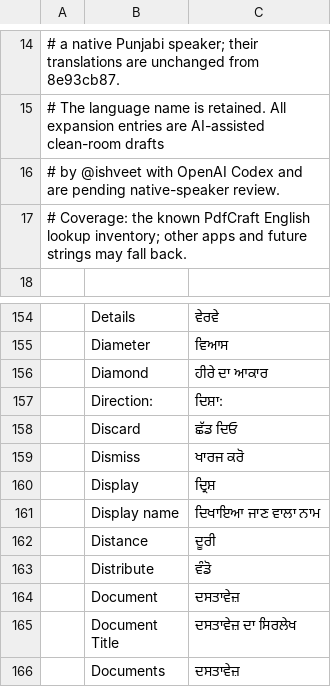
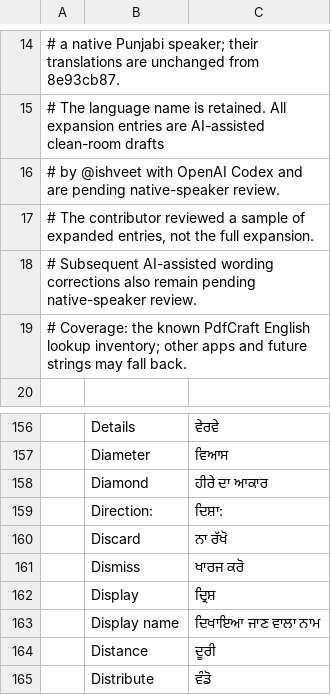
Before and after one commit to ishveet/craft-i18n, a TSV file: locales/pa-guru/common.tsv, drawn as a sheet; only a part is shown, gaps mark what is left out; the shorter side is filled out with more unchanged rows.

Commit message:
fix(i18n): clarify Punjabi discard and removal wording

```diff
--- a/locales/pa-guru/common.tsv
+++ b/locales/pa-guru/common.tsv
@@ -16,2 +16,4 @@
 # by @ishveet with OpenAI Codex and are pending native-speaker review.
+# The contributor reviewed a sample of expanded entries, not the full expansion.
+# Subsequent AI-assisted wording corrections also remain pending native-speaker review.
 # Coverage: the known PdfCraft English lookup inventory; other apps and future strings may fall back.
@@ -157,3 +159,3 @@
 	Direction:	ਦਿਸ਼ਾ:
-	Discard	ਛੱਡ ਦਿਓ
+	Discard	ਨਾ ਰੱਖੋ
 	Dismiss	ਖਾਰਜ ਕਰੋ
```
Also changed, not shown: locales/pa-guru/pdfcraft.tsv, 1 other file.
